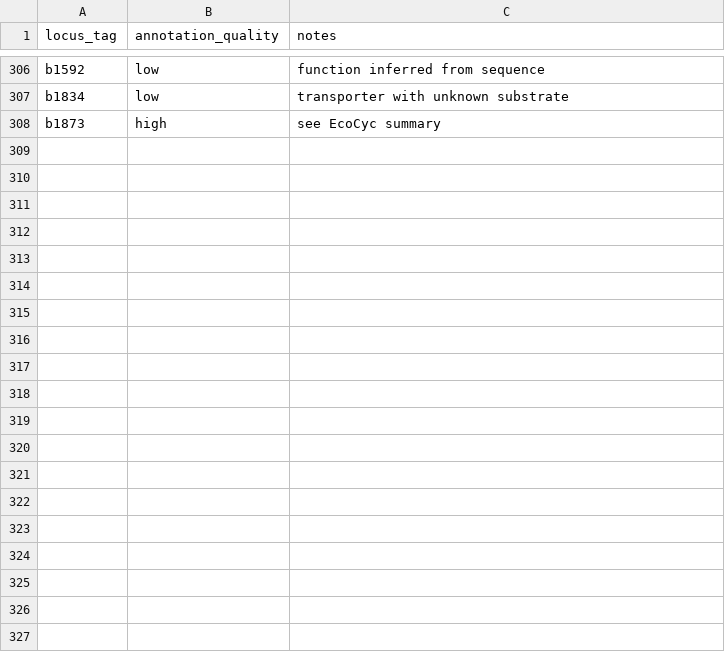
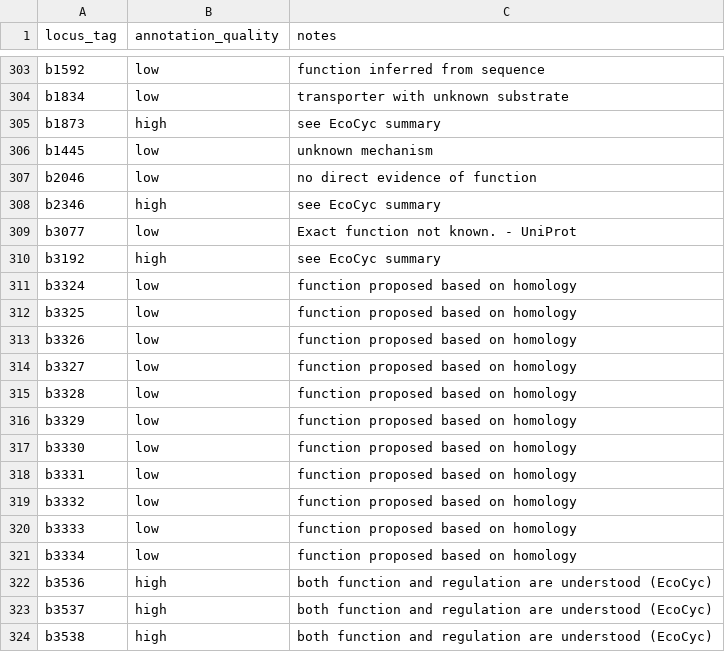
Before and after one commit to zakandrewking/y-ome, a TSV file: sources/manual/manual.tsv, drawn as a sheet; only a part is shown, gaps mark what is left out; the diff covers the shown part only.

Commit message:
new manual annotations for all remaining tbd genes

```diff
--- a/sources/manual/manual.tsv
+++ b/sources/manual/manual.tsv
@@ -308 +305,20 @@ b1834	low	transporter with unknown substrate
 b1873	high	see EcoCyc summary
+b1445	low	unknown mechanism
+b2046	low	no direct evidence of function
+b2346	high	see EcoCyc summary
+b3077	low	"Exact function not known." - UniProt
+b3192	high	see EcoCyc summary
+b3324	low	function proposed based on homology
+b3325	low	function proposed based on homology
+b3326	low	function proposed based on homology
+b3327	low	function proposed based on homology
+b3328	low	function proposed based on homology
+b3329	low	function proposed based on homology
+b3330	low	function proposed based on homology
+b3331	low	function proposed based on homology
+b3332	low	function proposed based on homology
+b3333	low	function proposed based on homology
+b3334	low	function proposed based on homology
+b3536	high	both function and regulation are understood (EcoCyc)
+b3537	high	both function and regulation are understood (EcoCyc)
+b3538	high	both function and regulation are understood (EcoCyc)
```
Also changed, not shown: 11 added rows and 3 removed rows elsewhere in this file, data/yome-genes.tsv, 2 other files.
